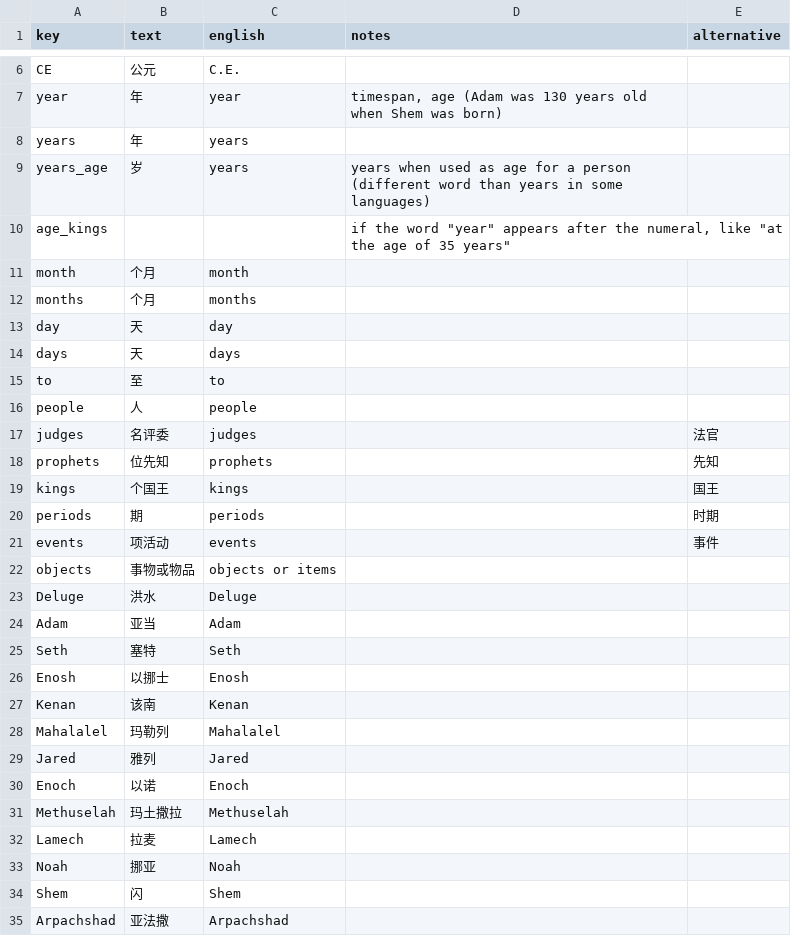
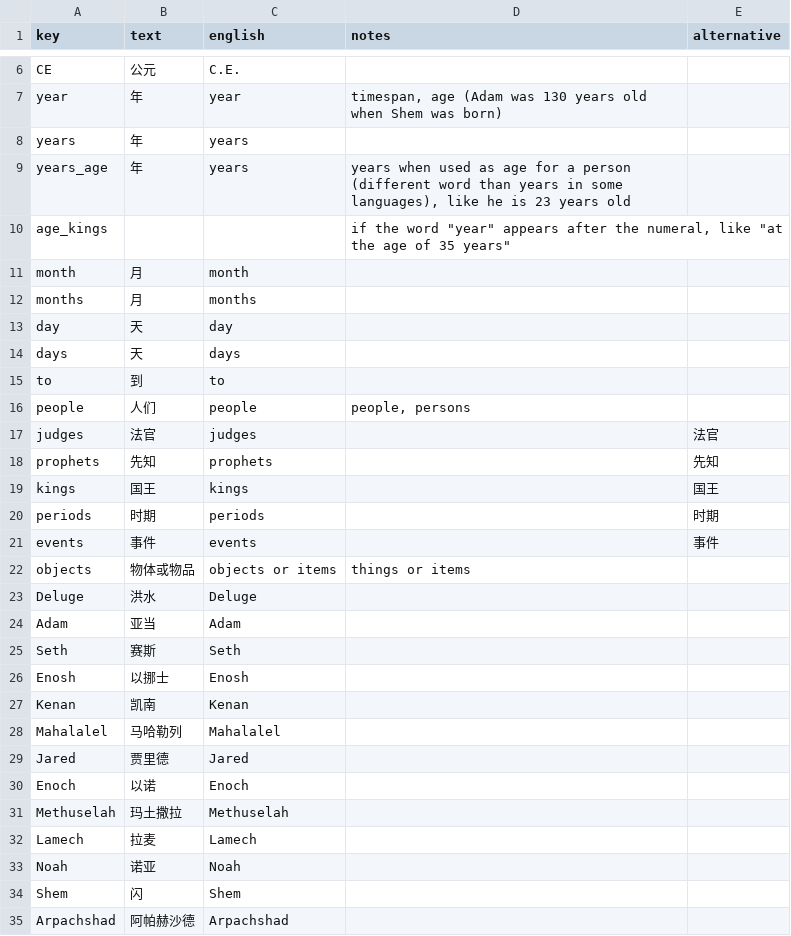
Before and after one commit to kreier/timeline, a CSV file: db/dictionary_zh.csv, drawn as a sheet; only a part is shown, gaps mark what is left out; the diff covers the shown part only.

```diff
--- a/db/dictionary_zh.csv
+++ b/db/dictionary_zh.csv
@@ -8,2 +8,2 @@ year,年,year,"timespan, age (Adam was 130 years old when Shem was born)",
 years,年,years,,
-years_age,岁,years,years when used as age for a person (different word than years in some languages),
+years_age,年,years,"years when used as age for a person (different word than years in some languages), like he is 23 years old",
@@ -11,20 +11,20 @@ age_kings, , ,"if the word ""year"" appears after the numeral, like ""at the age
-month,个月,month,,
-months,个月,months,,
+month,月,month,,
+months,月,months,,
 day,天,day,,
 days,天,days,,
-to,至,to,,
-people,人,people,,
-judges,名评委,judges,,法官
-prophets,位先知,prophets,,先知
-kings,个国王,kings,,国王
-periods,期,periods,,时期
-events,项活动,events,,事件
-objects,事物或物品,objects or items,,
+to,到,to,,
+people,人们,people,"people, persons",
+judges,法官,judges,,法官
+prophets,先知,prophets,,先知
+kings,国王,kings,,国王
+periods,时期,periods,,时期
+events,事件,events,,事件
+objects,物体或物品,objects or items,things or items,
 Deluge,洪水,Deluge,,
 Adam,亚当,Adam,,
-Seth,塞特,Seth,,
+Seth,赛斯,Seth,,
 Enosh,以挪士,Enosh,,
-Kenan,该南,Kenan,,
-Mahalalel,玛勒列,Mahalalel,,
-Jared,雅列,Jared,,
+Kenan,凯南,Kenan,,
+Mahalalel,马哈勒列,Mahalalel,,
+Jared,贾里德,Jared,,
 Enoch,以诺,Enoch,,
@@ -32,4 +32,4 @@ Methuselah,玛土撒拉,Methuselah,,
 Lamech,拉麦,Lamech,,
-Noah,挪亚,Noah,,
+Noah,诺亚,Noah,,
 Shem,闪,Shem,,
-Arpachshad,亚法撒,Arpachshad,,
+Arpachshad,阿帕赫沙德,Arpachshad,,
```
Also changed, not shown: 4 added rows, 4 removed rows and 91 edited cells elsewhere in this file, 1 other file.
